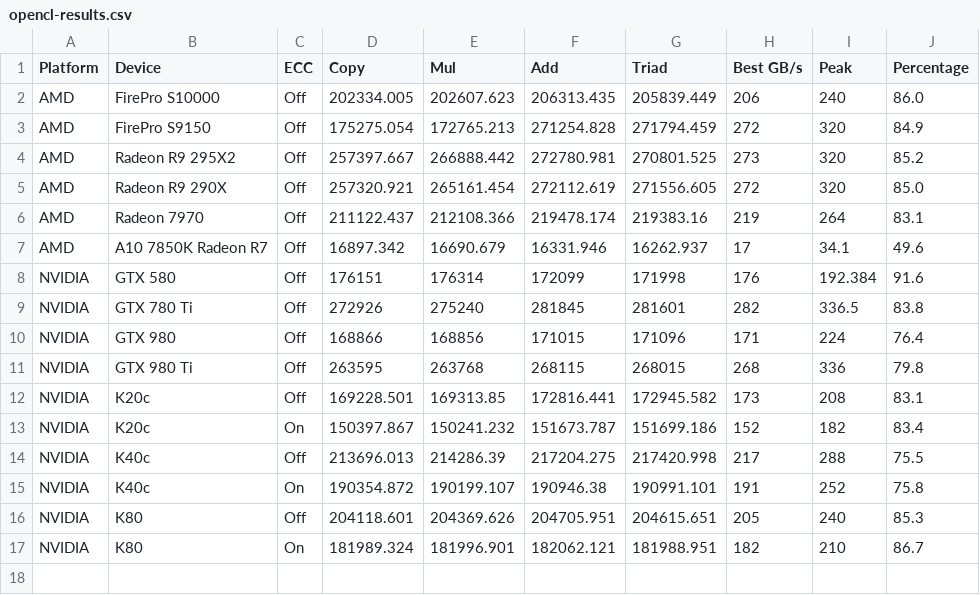
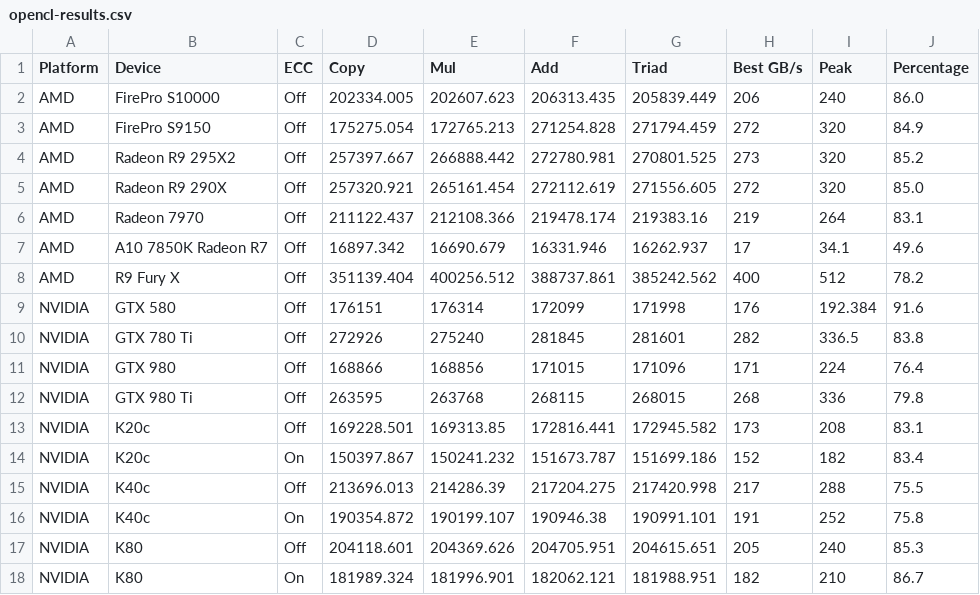
Before and after one commit to UoB-HPC/BabelStream, a CSV file: results/opencl-results.csv, drawn as a sheet; the diff names each change by its address in the sheet, - before the commit and + after, or states it on an @@ line.

Commit message:
Add Fury X result of csv file (also fix line endings here)

```diff
--- a/results/opencl-results.csv
+++ b/results/opencl-results.csv
+row 8: AMD | R9 Fury X | Off | 351139.404 | 400256.512 | 388737.861 | 385242.562 | 400 | 512 | 78.2
```
